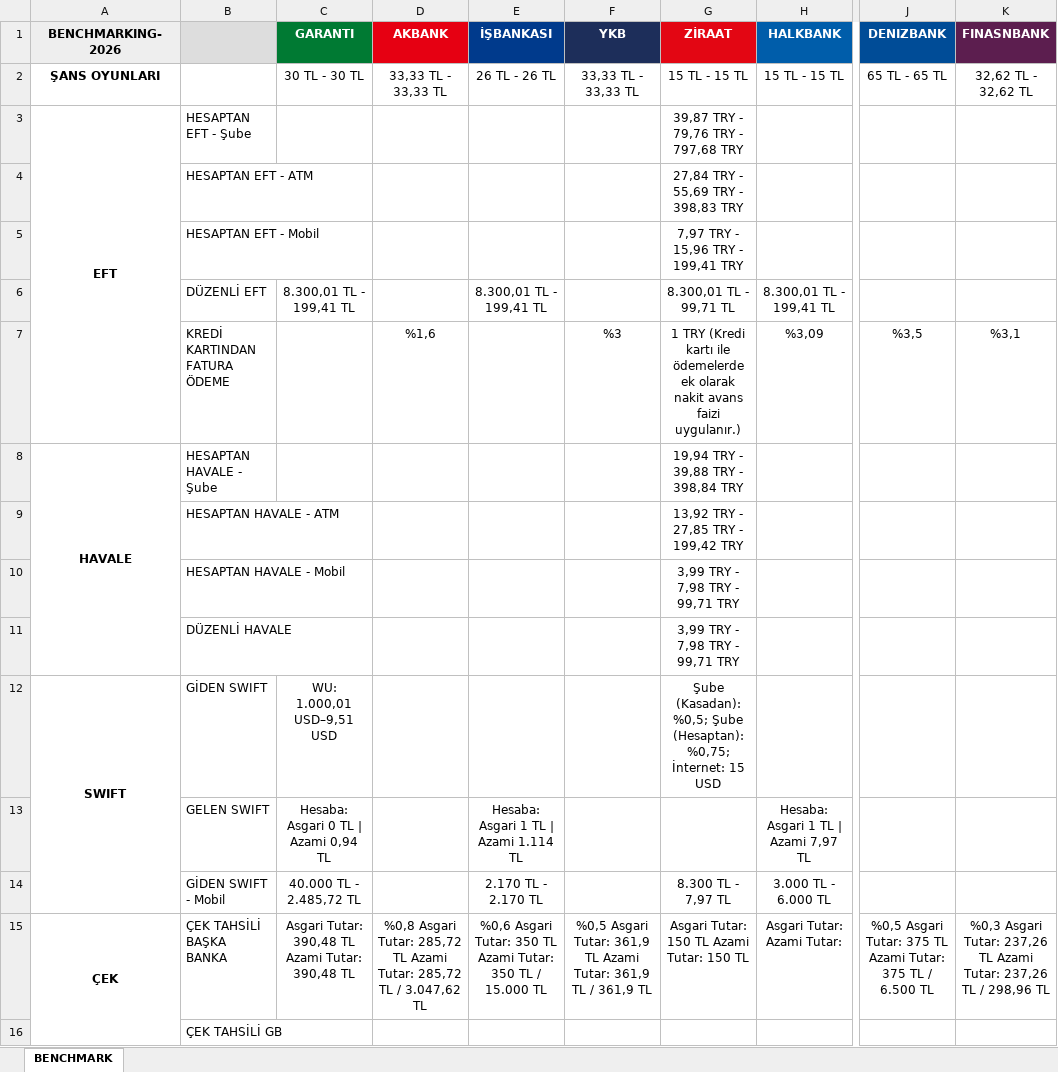
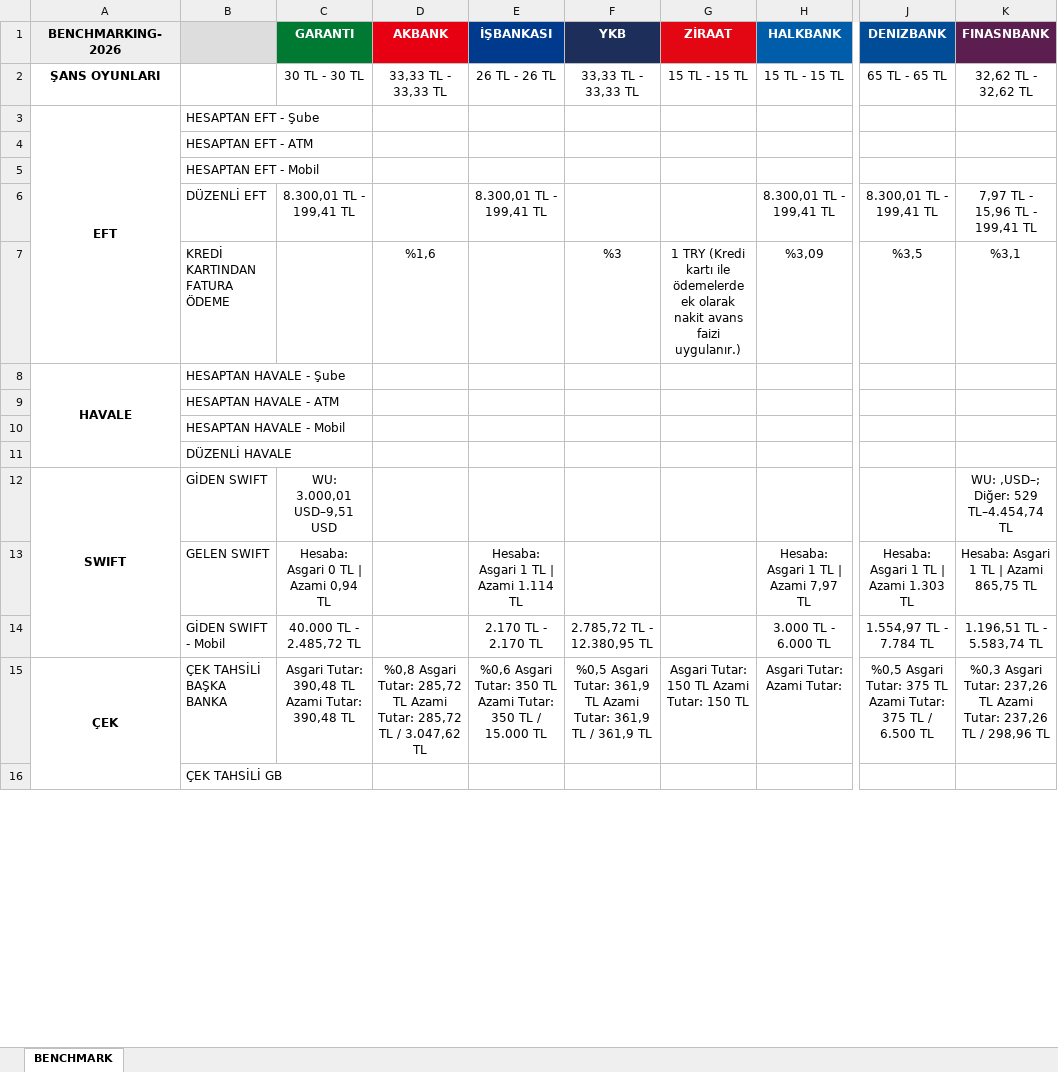
Before and after one commit to omerberkecelik/bankscrape, an Excel workbook: docs/Benchmark_Results.xlsx, sheet BENCHMARK, drawn as a sheet; only a part is shown, gaps mark what is left out; values as stored, in another font and other column widths than the file's, no borders; the diff names each change by its address in the sheet, - before the commit and + after, or states it on an @@ line.

```diff
--- a/docs/Benchmark_Results.xlsx (sheet BENCHMARK)
+++ b/docs/Benchmark_Results.xlsx (sheet BENCHMARK)
-G3 (ZİRAAT): 39,87 TRY - 79,76 TRY - 797,68 TRY
+G3 (ZİRAAT): (empty)
-G4 (ZİRAAT): 27,84 TRY - 55,69 TRY - 398,83 TRY
+G4 (ZİRAAT): (empty)
-G5 (ZİRAAT): 7,97 TRY - 15,96 TRY - 199,41 TRY
+G5 (ZİRAAT): (empty)
-G6 (ZİRAAT): 8.300,01 TL - 99,71 TL
+G6 (ZİRAAT): (empty)
-J6 (DENIZBANK): (empty)
+J6 (DENIZBANK): 8.300,01 TL - 199,41 TL
-K6 (FINASNBANK): (empty)
+K6 (FINASNBANK): 7,97 TL - 15,96 TL - 199,41 TL
-G8 (ZİRAAT): 19,94 TRY - 39,88 TRY - 398,84 TRY
+G8 (ZİRAAT): (empty)
-G9 (ZİRAAT): 13,92 TRY - 27,85 TRY - 199,42 TRY
+G9 (ZİRAAT): (empty)
-G10:G11 (ZİRAAT): 3,99 TRY - 7,98 TRY - 99,71 TRY
+G10:G11 (ZİRAAT): (empty)
-C12 (GARANTI): WU: 1.000,01 USD–9,51 USD
+C12 (GARANTI): WU: 3.000,01 USD–9,51 USD
-G12 (ZİRAAT): Şube (Kasadan): %0,5; Şube (Hesaptan): %0,75; İnternet: 15 USD
+G12 (ZİRAAT): (empty)
-K12 (FINASNBANK): (empty)
+K12 (FINASNBANK): WU: ,USD–; Diğer: 529 TL–4.454,74 TL
-J13 (DENIZBANK): (empty)
+J13 (DENIZBANK): Hesaba: Asgari 1 TL | Azami 1.303 TL
-K13 (FINASNBANK): (empty)
+K13 (FINASNBANK): Hesaba: Asgari 1 TL | Azami 865,75 TL
-F14 (YKB): (empty)
+F14 (YKB): 2.785,72 TL - 12.380,95 TL
-G14 (ZİRAAT): 8.300 TL - 7,97 TL
+G14 (ZİRAAT): (empty)
-J14 (DENIZBANK): (empty)
+J14 (DENIZBANK): 1.554,97 TL - 7.784 TL
-K14 (FINASNBANK): (empty)
+K14 (FINASNBANK): 1.196,51 TL - 5.583,74 TL
```
